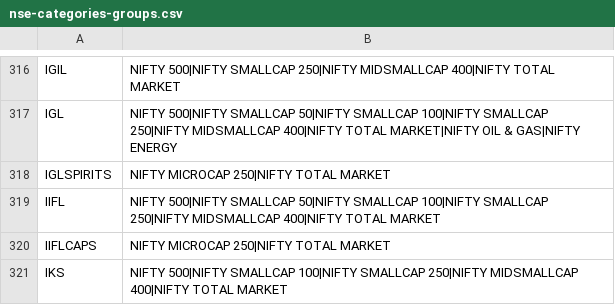
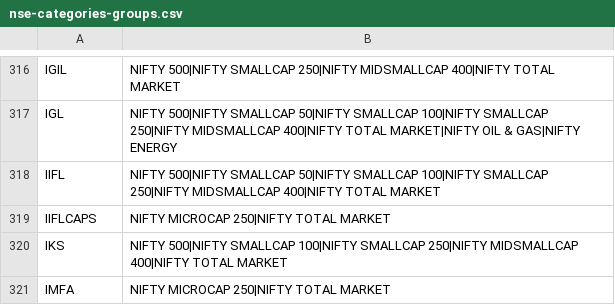
Before and after one commit to daksheshpatelinddp/amibroker-web-engine, a CSV file: nse-categories-groups.csv, drawn as a sheet; only a part is shown, gaps mark what is left out; the shorter side is filled out with more unchanged rows; the diff names each change by its address in the sheet, - before the commit and + after, or states it on an @@ line.

```diff
--- a/nse-categories-groups.csv
+++ b/nse-categories-groups.csv
-row 318: IGLSPIRITS | NIFTY MICROCAP 250|NIFTY TOTAL MARKET
```
Also changed, not shown: nse-categories-sectors.csv, nse-categories.csv, 1 other file.
